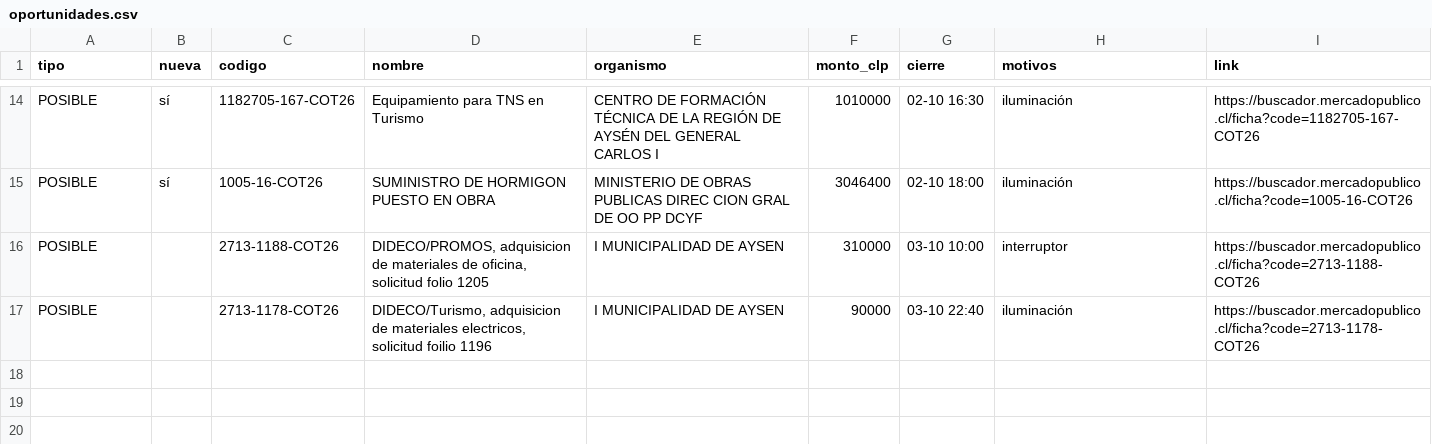
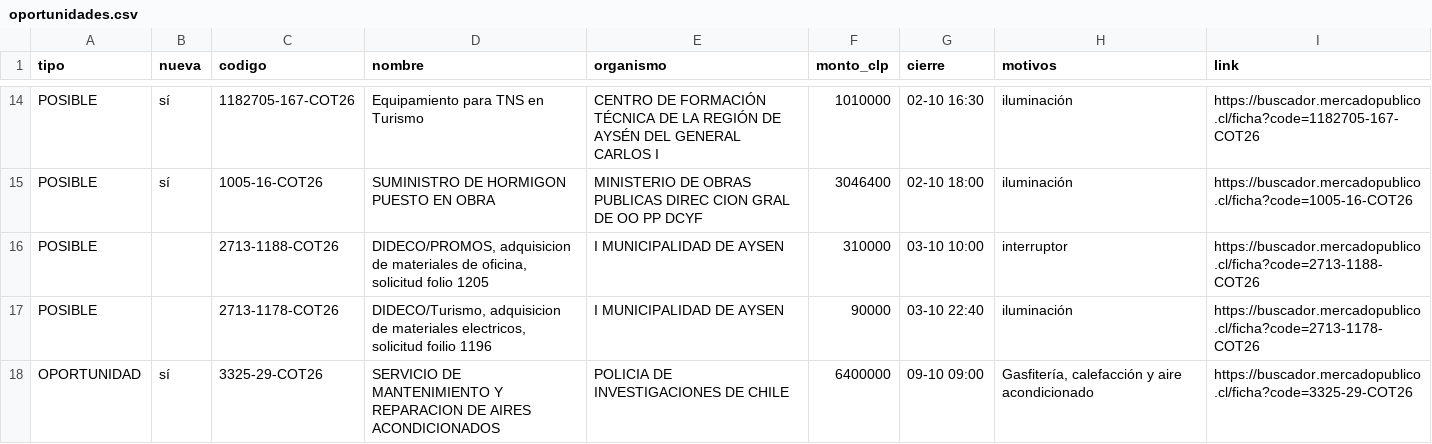
Before and after one commit to ricardoarevalo2/radar-aysen, a CSV file: docs/z-f3312e8e/oportunidades.csv, drawn as a sheet; only a part is shown, gaps mark what is left out.

```diff
--- a/docs/z-f3312e8e/oportunidades.csv
+++ b/docs/z-f3312e8e/oportunidades.csv
@@ -17 +17,2 @@ POSIBLE;;2713-1188-COT26;DIDECO/PROMOS, adquisicion de materiales de oficina, so
 POSIBLE;;2713-1178-COT26;DIDECO/Turismo, adquisicion de materiales electricos, solicitud foilio 1196;I MUNICIPALIDAD DE AYSEN;90000;03-10 22:40;iluminación;https://buscador.mercadopublico.cl/ficha?code=2713-1178-COT26
+OPORTUNIDAD;sí;3325-29-COT26;SERVICIO DE MANTENIMIENTO Y REPARACION DE AIRES ACONDICIONADOS;POLICIA DE INVESTIGACIONES DE CHILE;6400000;09-10 09:00;Gasfitería, calefacción y aire acondicionado;https://buscador.mercadopublico.cl/ficha?code=3325-29-COT26
```
Also changed, not shown: 6 other files.
